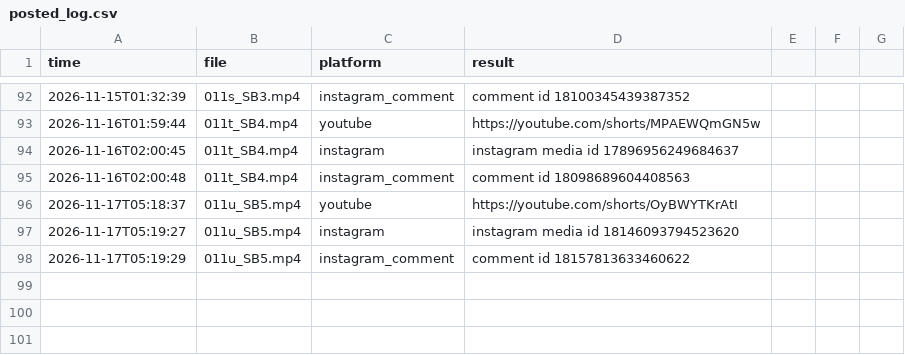
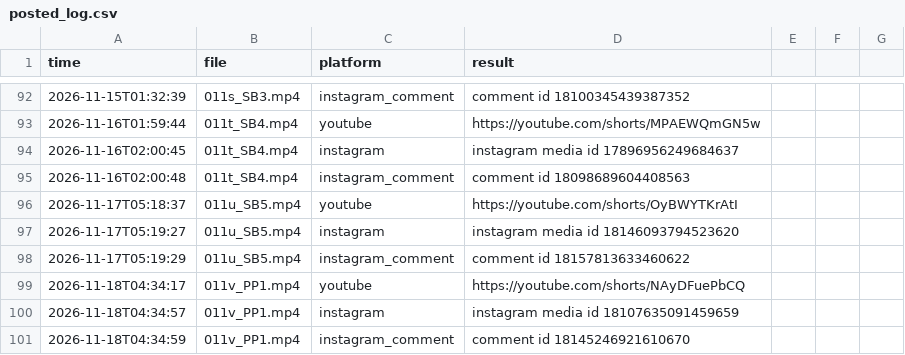
Before and after one commit to TechSckoolByVijay/kai-poster, a CSV file: posted_log.csv, drawn as a sheet; only a part is shown, gaps mark what is left out; the diff names each change by its address in the sheet, - before the commit and + after, or states it on an @@ line.

Commit message:
Posted 2026-11-18_0435 [skip ci]

```diff
--- a/posted_log.csv
+++ b/posted_log.csv
+row 99: 2026-11-18T04:34:17 | 011v_PP1.mp4 | youtube | https://youtube.com/shorts/NAyDFuePbCQ
+row 100: 2026-11-18T04:34:57 | 011v_PP1.mp4 | instagram | instagram media id 18107635091459659
+row 101: 2026-11-18T04:34:59 | 011v_PP1.mp4 | instagram_comment | comment id 18145246921610670
```
Also changed, not shown: 1 other file.
